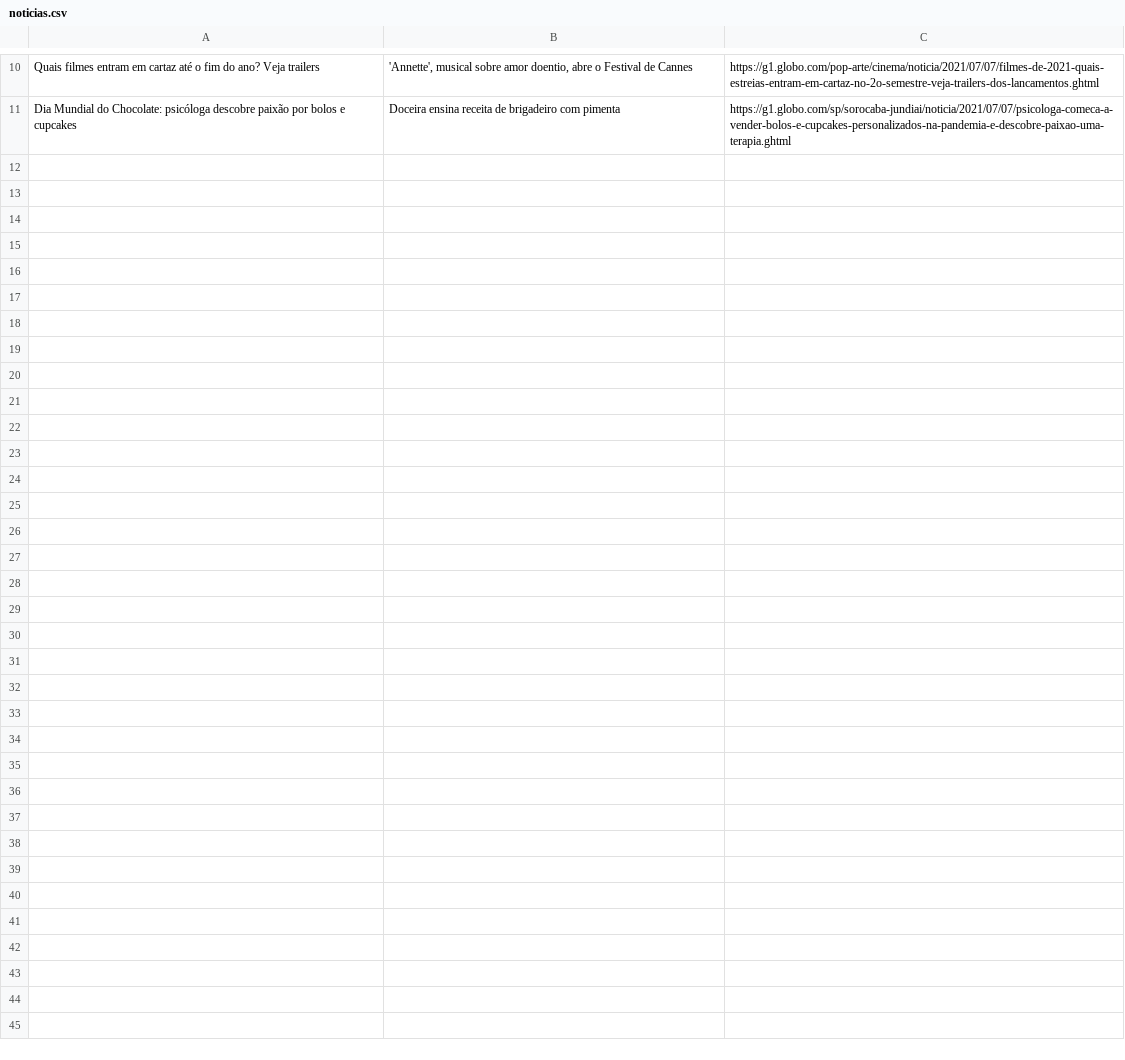
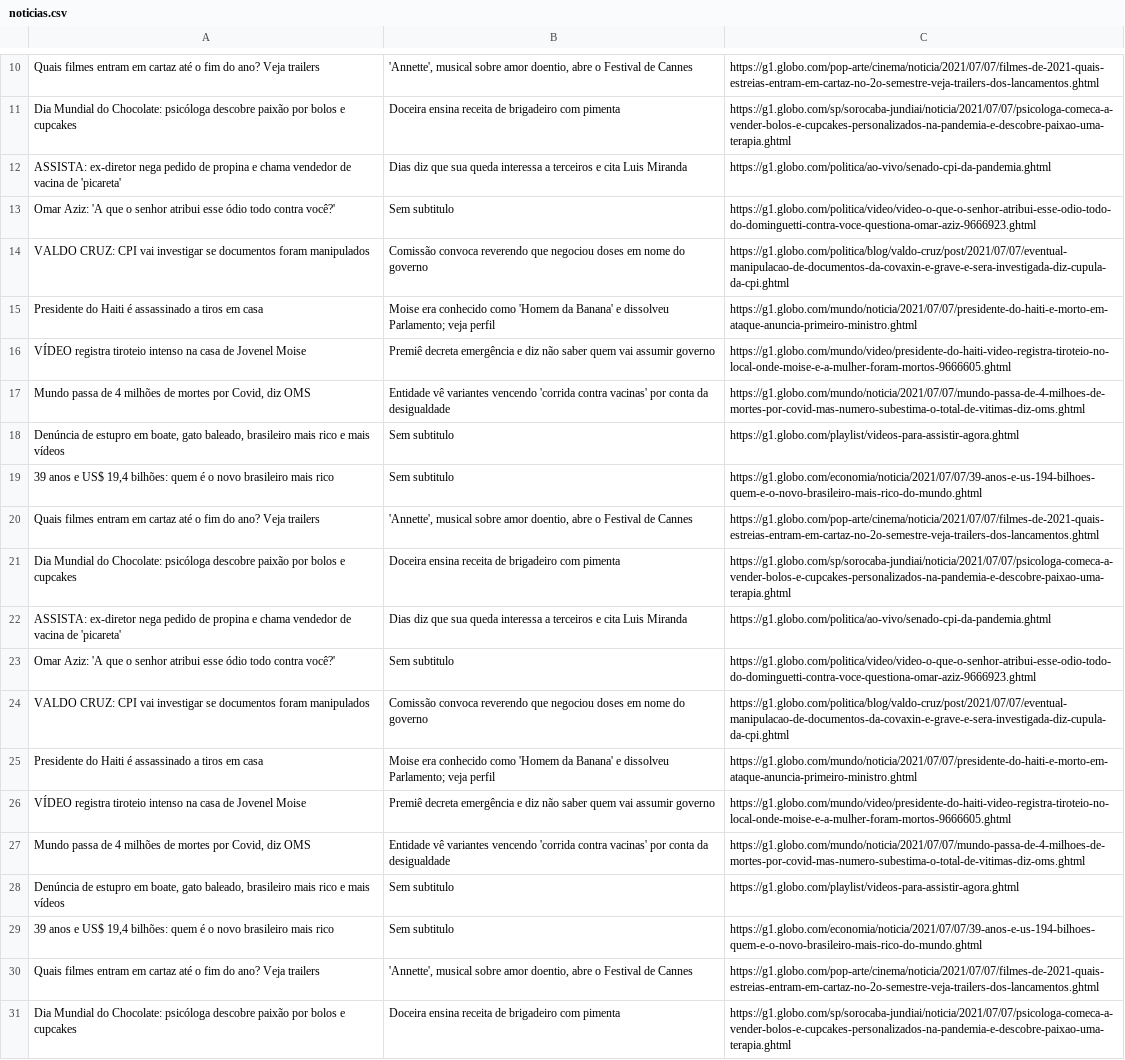
Before and after one commit to w1llx1m/modulo_git, a CSV file: noticias.csv, drawn as a sheet; only a part is shown, gaps mark what is left out.

```diff
--- a/noticias.csv
+++ b/noticias.csv
@@ -11 +11,21 @@ Quais filmes entram em cartaz até o fim do ano? Veja trailers,"'Annette', music
 Dia Mundial do Chocolate: psicóloga descobre paixão por bolos e cupcakes,Doceira ensina receita de brigadeiro com pimenta,https://g1.globo.com/sp/sorocaba-jundiai/noticia/2021/07/07/psicologa-comeca-a-vender-bolos-e-cupcakes-personalizados-na-pandemia-e-descobre-paixao-uma-terapia.ghtml
+ASSISTA: ex-diretor nega pedido de propina e chama vendedor de vacina de 'picareta',Dias diz que sua queda interessa a terceiros e cita Luis Miranda,https://g1.globo.com/politica/ao-vivo/senado-cpi-da-pandemia.ghtml
+Omar Aziz: 'A que o senhor atribui esse ódio todo contra você?',Sem subtitulo,https://g1.globo.com/politica/video/video-o-que-o-senhor-atribui-esse-odio-todo-do-dominguetti-contra-voce-questiona-omar-aziz-9666923.ghtml
+VALDO CRUZ: CPI vai investigar se documentos foram manipulados,Comissão convoca reverendo que negociou doses em nome do governo,https://g1.globo.com/politica/blog/valdo-cruz/post/2021/07/07/eventual-manipulacao-de-documentos-da-covaxin-e-grave-e-sera-investigada-diz-cupula-da-cpi.ghtml
+Presidente do Haiti é assassinado a tiros em casa,Moise era conhecido como 'Homem da Banana' e dissolveu Parlamento; veja perfil,https://g1.globo.com/mundo/noticia/2021/07/07/presidente-do-haiti-e-morto-em-ataque-anuncia-primeiro-ministro.ghtml
+VÍDEO registra tiroteio intenso na casa de Jovenel Moise,Premiê decreta emergência e diz não saber quem vai assumir governo,https://g1.globo.com/mundo/video/presidente-do-haiti-video-registra-tiroteio-no-local-onde-moise-e-a-mulher-foram-mortos-9666605.ghtml
+"Mundo passa de 4 milhões de mortes por Covid, diz OMS",Entidade vê variantes vencendo 'corrida contra vacinas' por conta da desigualdade,https://g1.globo.com/mundo/noticia/2021/07/07/mundo-passa-de-4-milhoes-de-mortes-por-covid-mas-numero-subestima-o-total-de-vitimas-diz-oms.ghtml
+"Denúncia de estupro em boate, gato baleado, brasileiro mais rico e mais vídeos",Sem subtitulo,https://g1.globo.com/playlist/videos-para-assistir-agora.ghtml
+"39 anos e US$ 19,4 bilhões: quem é o novo brasileiro mais rico",Sem subtitulo,https://g1.globo.com/economia/noticia/2021/07/07/39-anos-e-us-194-bilhoes-quem-e-o-novo-brasileiro-mais-rico-do-mundo.ghtml
+Quais filmes entram em cartaz até o fim do ano? Veja trailers,"'Annette', musical sobre amor doentio, abre o Festival de Cannes",https://g1.globo.com/pop-arte/cinema/noticia/2021/07/07/filmes-de-2021-quais-estreias-entram-em-cartaz-no-2o-semestre-veja-trailers-dos-lancamentos.ghtml
+Dia Mundial do Chocolate: psicóloga descobre paixão por bolos e cupcakes,Doceira ensina receita de brigadeiro com pimenta,https://g1.globo.com/sp/sorocaba-jundiai/noticia/2021/07/07/psicologa-comeca-a-vender-bolos-e-cupcakes-personalizados-na-pandemia-e-descobre-paixao-uma-terapia.ghtml
+ASSISTA: ex-diretor nega pedido de propina e chama vendedor de vacina de 'picareta',Dias diz que sua queda interessa a terceiros e cita Luis Miranda,https://g1.globo.com/politica/ao-vivo/senado-cpi-da-pandemia.ghtml
+Omar Aziz: 'A que o senhor atribui esse ódio todo contra você?',Sem subtitulo,https://g1.globo.com/politica/video/video-o-que-o-senhor-atribui-esse-odio-todo-do-dominguetti-contra-voce-questiona-omar-aziz-9666923.ghtml
+VALDO CRUZ: CPI vai investigar se documentos foram manipulados,Comissão convoca reverendo que negociou doses em nome do governo,https://g1.globo.com/politica/blog/valdo-cruz/post/2021/07/07/eventual-manipulacao-de-documentos-da-covaxin-e-grave-e-sera-investigada-diz-cupula-da-cpi.ghtml
+Presidente do Haiti é assassinado a tiros em casa,Moise era conhecido como 'Homem da Banana' e dissolveu Parlamento; veja perfil,https://g1.globo.com/mundo/noticia/2021/07/07/presidente-do-haiti-e-morto-em-ataque-anuncia-primeiro-ministro.ghtml
+VÍDEO registra tiroteio intenso na casa de Jovenel Moise,Premiê decreta emergência e diz não saber quem vai assumir governo,https://g1.globo.com/mundo/video/presidente-do-haiti-video-registra-tiroteio-no-local-onde-moise-e-a-mulher-foram-mortos-9666605.ghtml
+"Mundo passa de 4 milhões de mortes por Covid, diz OMS",Entidade vê variantes vencendo 'corrida contra vacinas' por conta da desigualdade,https://g1.globo.com/mundo/noticia/2021/07/07/mundo-passa-de-4-milhoes-de-mortes-por-covid-mas-numero-subestima-o-total-de-vitimas-diz-oms.ghtml
+"Denúncia de estupro em boate, gato baleado, brasileiro mais rico e mais vídeos",Sem subtitulo,https://g1.globo.com/playlist/videos-para-assistir-agora.ghtml
+"39 anos e US$ 19,4 bilhões: quem é o novo brasileiro mais rico",Sem subtitulo,https://g1.globo.com/economia/noticia/2021/07/07/39-anos-e-us-194-bilhoes-quem-e-o-novo-brasileiro-mais-rico-do-mundo.ghtml
+Quais filmes entram em cartaz até o fim do ano? Veja trailers,"'Annette', musical sobre amor doentio, abre o Festival de Cannes",https://g1.globo.com/pop-arte/cinema/noticia/2021/07/07/filmes-de-2021-quais-estreias-entram-em-cartaz-no-2o-semestre-veja-trailers-dos-lancamentos.ghtml
+Dia Mundial do Chocolate: psicóloga descobre paixão por bolos e cupcakes,Doceira ensina receita de brigadeiro com pimenta,https://g1.globo.com/sp/sorocaba-jundiai/noticia/2021/07/07/psicologa-comeca-a-vender-bolos-e-cupcakes-personalizados-na-pandemia-e-descobre-paixao-uma-terapia.ghtml
```
Also changed, not shown: 1 other file.
